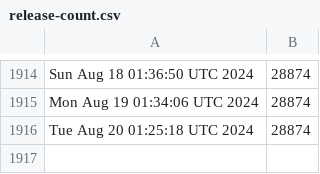
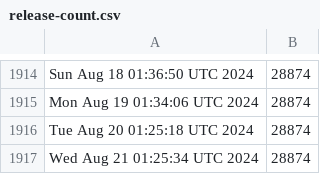
Before and after one commit to kgilmer/ghactions, a CSV file: release-count.csv, drawn as a sheet; only a part is shown, gaps mark what is left out.

```diff
--- a/release-count.csv
+++ b/release-count.csv
@@ -1916 +1916,2 @@ Mon Aug 19 01:34:06 UTC 2024,28874
 Tue Aug 20 01:25:18 UTC 2024,28874
+Wed Aug 21 01:25:34 UTC 2024,28874
```
Also changed, not shown: iso-release-count.csv.
